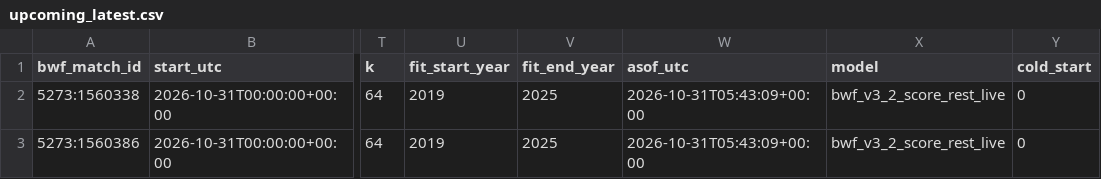
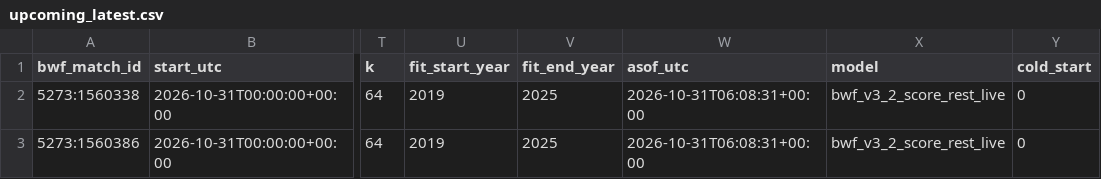
Before and after one commit to berangerbeato-cmd/badminton-lab, a CSV file: data/model_v3_2_live/upcoming_latest.csv, drawn as a sheet; only a part is shown, gaps mark what is left out; the diff names each change by its address in the sheet, - before the commit and + after, or states it on an @@ line.

```diff
--- a/data/model_v3_2_live/upcoming_latest.csv
+++ b/data/model_v3_2_live/upcoming_latest.csv
-W2:W3 (asof_utc): 2026-10-31T05:43:09+00:00
+W2:W3 (asof_utc): 2026-10-31T06:08:31+00:00
```
Also changed, not shown: 1 other file.
